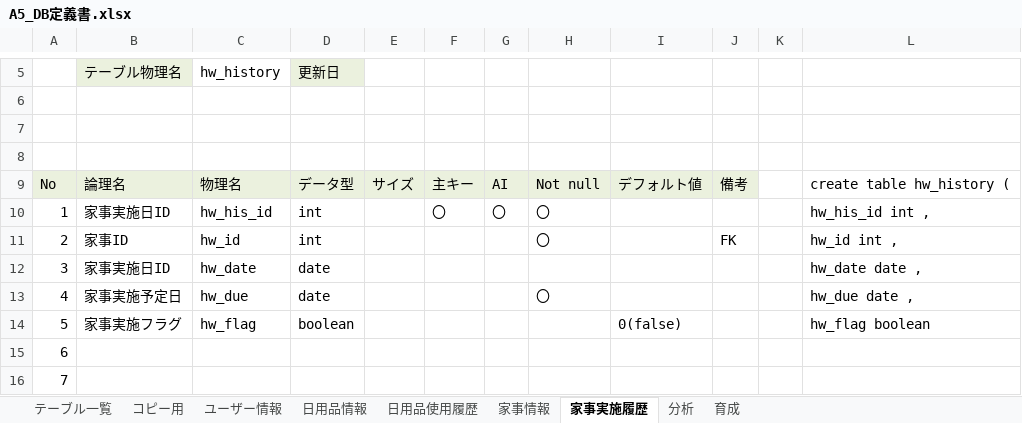
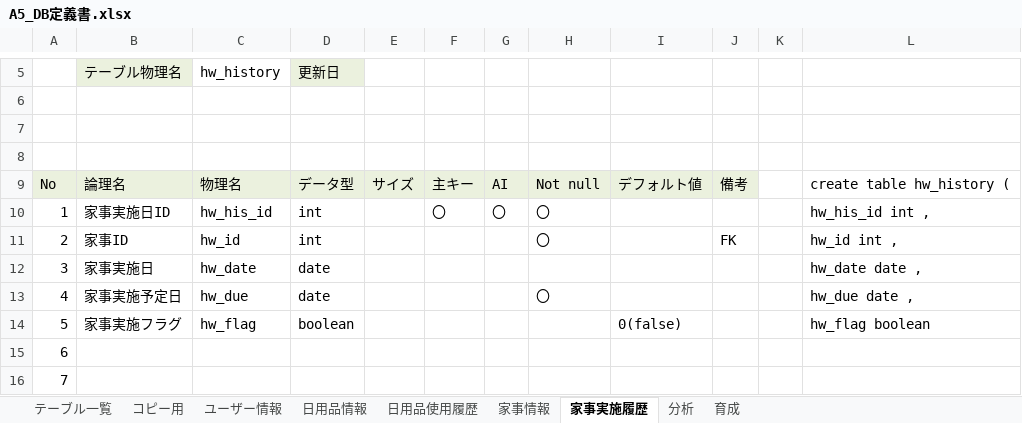
Before and after one commit to dojo2023/A-5, an Excel workbook: 外部設計/A5_DB定義書.xlsx, sheet 家事実施履歴, drawn as a sheet; only a part is shown, gaps mark what is left out; values as stored, in another font and other column widths than the file's, no borders; the diff names each change by its address in the sheet, - before the commit and + after, or states it on an @@ line.

Commit message:
Update A5_DB定義書.xlsx

```diff
--- a/外部設計/A5_DB定義書.xlsx (sheet 家事実施履歴)
+++ b/外部設計/A5_DB定義書.xlsx (sheet 家事実施履歴)
-B12: 家事実施日ID
+B12: 家事実施日
```
